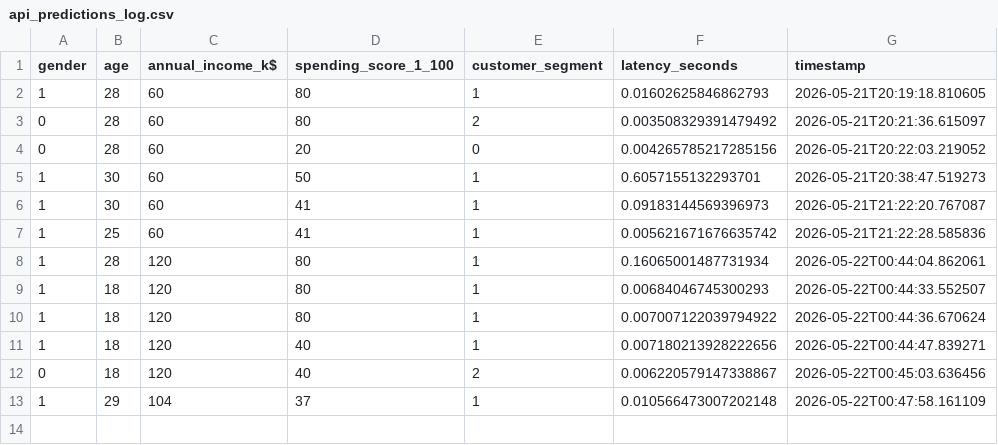
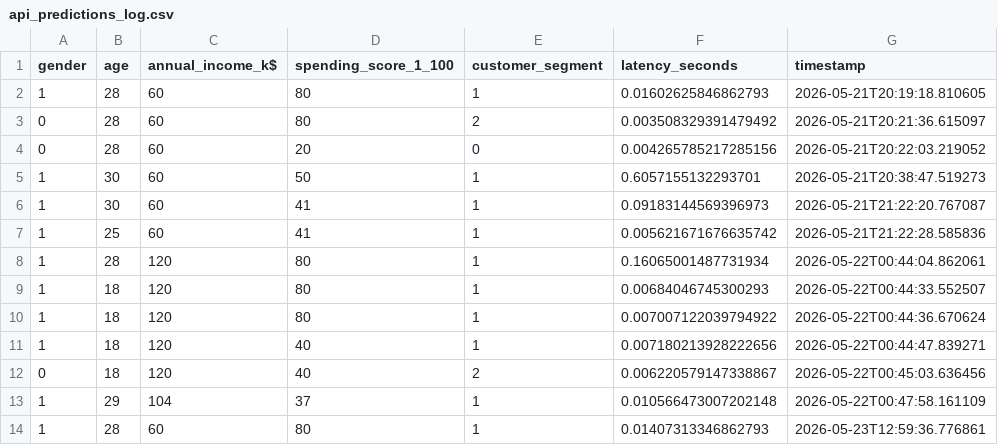
Before and after one commit to Juankidd/lab2, a CSV file: data/monitoring/api_predictions_log.csv, drawn as a sheet.

```diff
--- a/data/monitoring/api_predictions_log.csv
+++ b/data/monitoring/api_predictions_log.csv
@@ -13 +13,2 @@ gender,age,annual_income_k$,spending_score_1_100,customer_segment,latency_second
 1,29,104,37,1,0.010566473007202148,2026-05-22T00:47:58.161109
+1,28,60,80,1,0.01407313346862793,2026-05-23T12:59:36.776861
```
Also changed, not shown: 1 other file.
